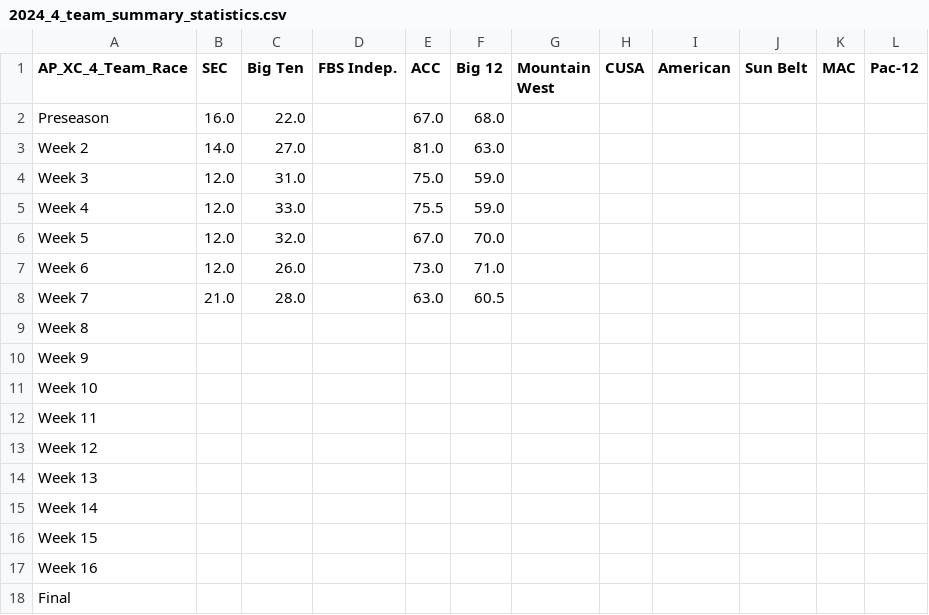
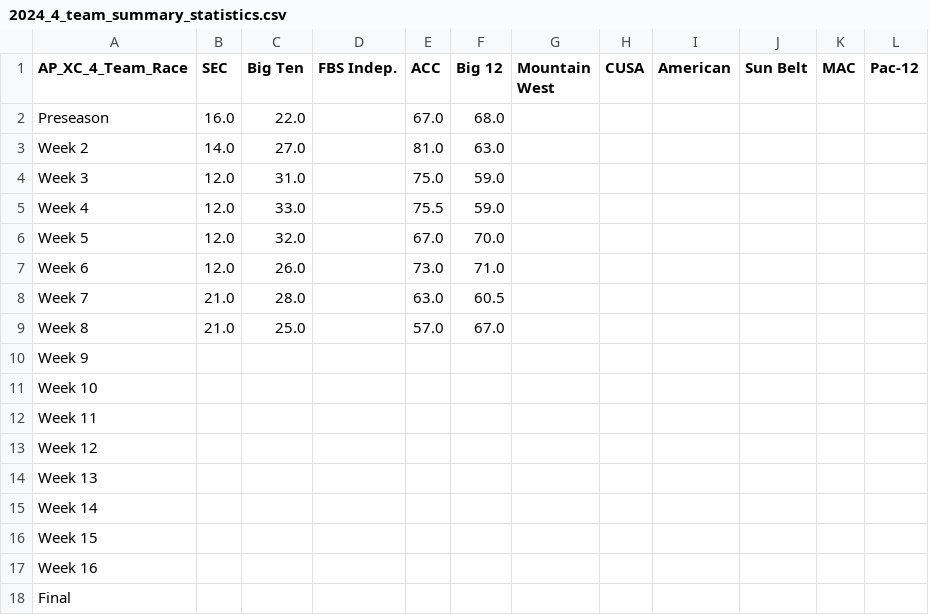
Before and after one commit to cooperjaXC/ap-cfb-xc, a CSV file: data/2024/4_team/2024_4_team_summary_statistics.csv, drawn as a sheet.

Commit message:
Add Week 8 2024 data.

```diff
--- a/data/2024/4_team/2024_4_team_summary_statistics.csv
+++ b/data/2024/4_team/2024_4_team_summary_statistics.csv
@@ -8,3 +8,3 @@ Week 6,12.0,26.0,,73.0,71.0,,,,,,
 Week 7,21.0,28.0,,63.0,60.5,,,,,,
-Week 8,,,,,,,,,,,
+Week 8,21.0,25.0,,57.0,67.0,,,,,,
 Week 9,,,,,,,,,,,
```
Also changed, not shown: data/2024/5_team/2024_5_team_summary_statistics.csv, 2 other files.
